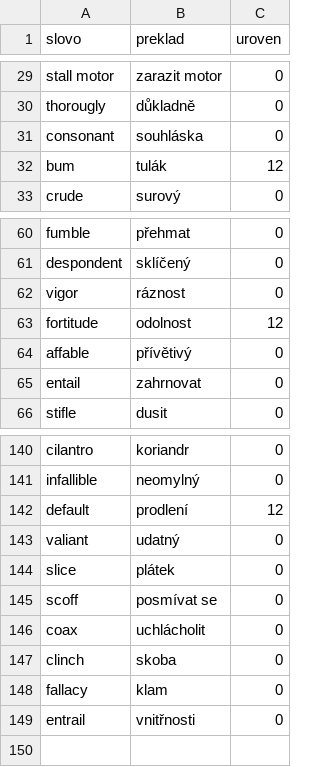
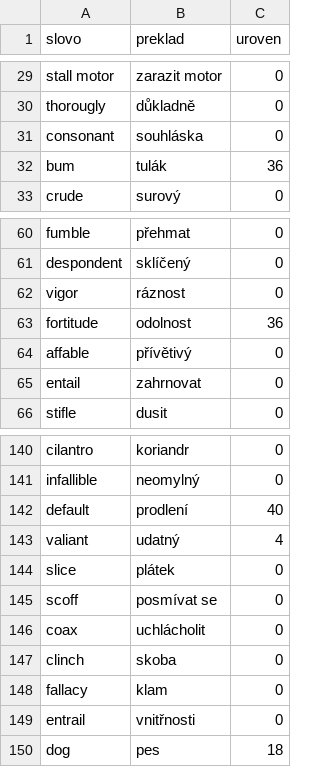
Before and after one commit to hyearchom/clueword, a CSV file: slovnik.csv, drawn as a sheet; only a part is shown, gaps mark what is left out.

Commit message:
V 0.9
Added option to expand list of words

Added option to change number of words

```diff
--- a/slovnik.csv
+++ b/slovnik.csv
@@ -31,3 +31,3 @@ thorougly,důkladně,0
 consonant,souhláska,0
-bum,tulák,12
+bum,tulák,36
 crude,surový,0
@@ -62,3 +62,3 @@ despondent,sklíčený,0
 vigor,ráznost,0
-fortitude,odolnost,12
+fortitude,odolnost,36
 affable,přívětivý,0
@@ -141,4 +141,4 @@ cilantro,koriandr,0
 infallible,neomylný,0
-default,prodlení,12
-valiant,udatný,0
+default,prodlení,40
+valiant,udatný,4
 slice,plátek,0
@@ -149 +149,2 @@ fallacy,klam,0
 entrail,vnitřnosti,0
+dog,pes,18
```
Also changed, not shown: 22 other files.
